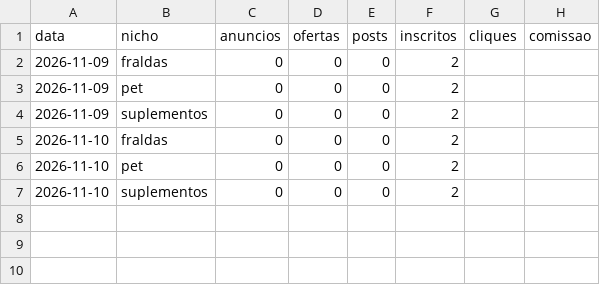
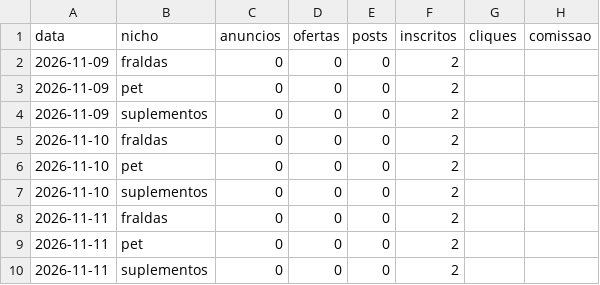
Before and after one commit to jeanluyac-sketch/preco-real, a CSV file: dados/metricas.csv, drawn as a sheet; the diff names each change by its address in the sheet, - before the commit and + after, or states it on an @@ line.

```diff
--- a/dados/metricas.csv
+++ b/dados/metricas.csv
+row 8: 2026-11-11 | fraldas | 0 | 0 | 0 | 2
+row 9: 2026-11-11 | pet | 0 | 0 | 0 | 2
+row 10: 2026-11-11 | suplementos | 0 | 0 | 0 | 2
```
Also changed, not shown: metricas.csv.
